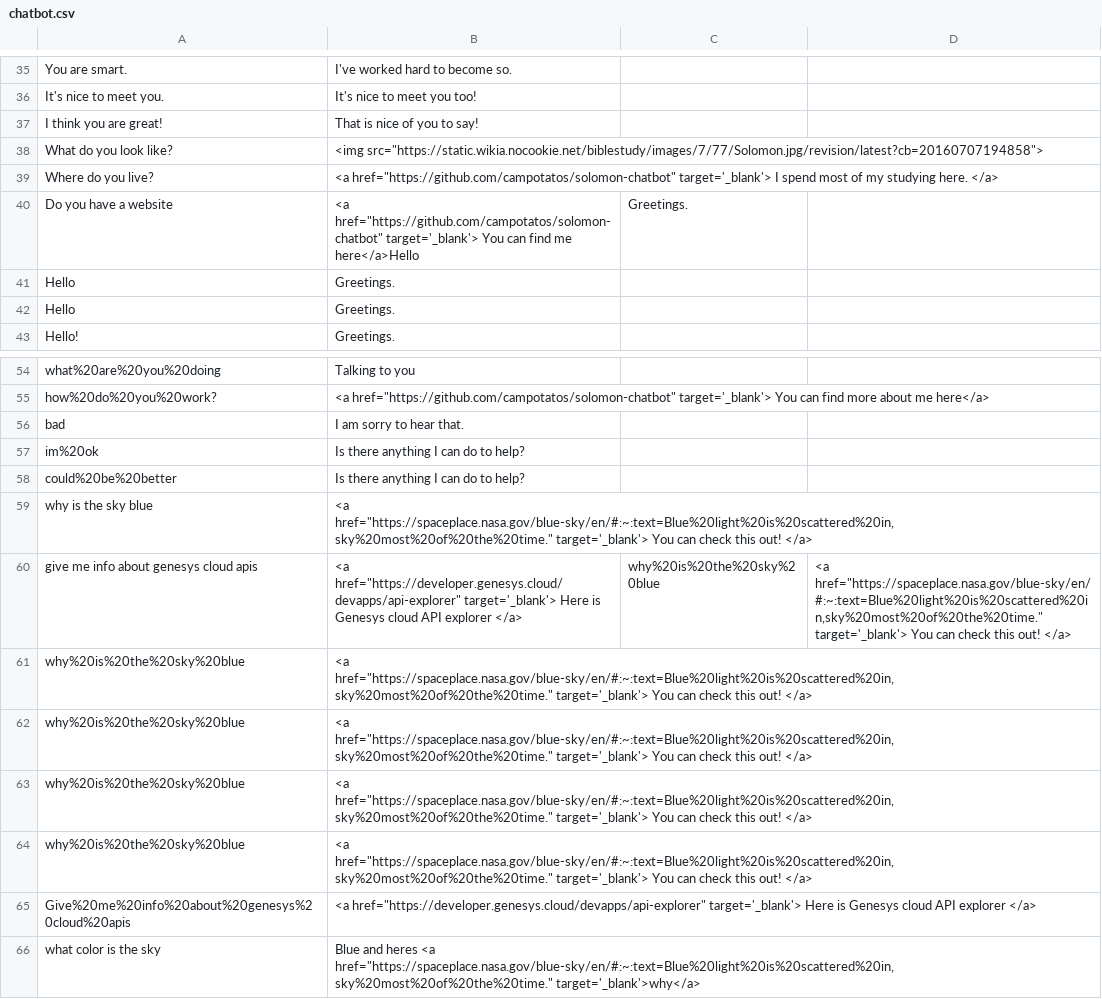
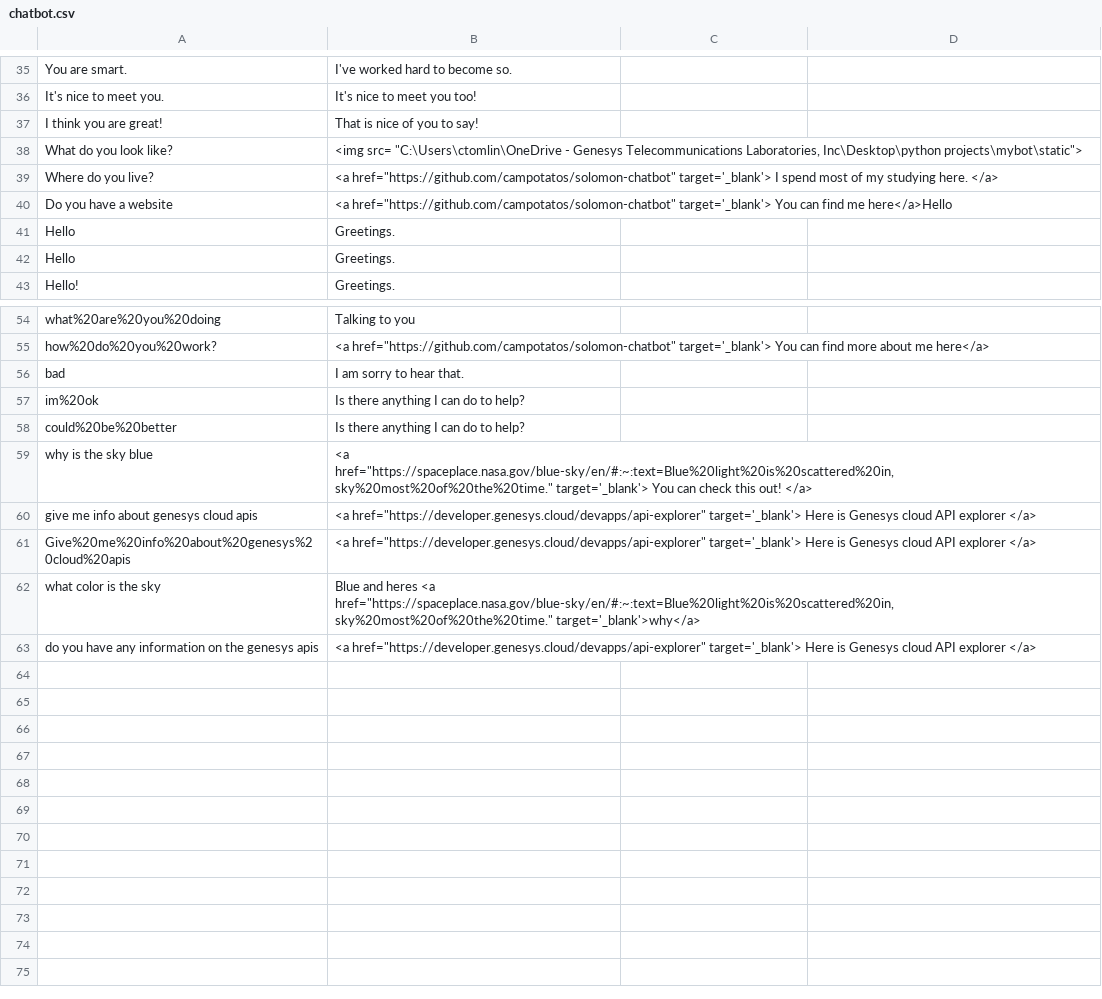
Before and after one commit to campotatos/mybot, a CSV file: data/chatbot.csv, drawn as a sheet; only a part is shown, gaps mark what is left out; removed rows and columns are numbered as before the commit, all else as after; the diff names each change by its address in the sheet, - before the commit and + after, or states it on an @@ line.

```diff
--- a/data/chatbot.csv
+++ b/data/chatbot.csv
-B38: <img src="https://static.wikia.nocookie.net/biblestudy/images/7/77/Solomon.jpg/revision/latest?cb=20160707194858">
+B38: <img src= "C:\Users\ctomlin\OneDrive - Genesys Telecommunications Laboratories, Inc\Desktop\python projects\mybot\static">
-C40: Greetings.
+C40: (empty)
-C60: why%20is%20the%20sky%20blue
+C60: (empty)
-D60: <a href="https://spaceplace.nasa.gov/blue-sky/en/#:~:text=Blue%20light%20is%20scattered%20in,sky%20most%20of%20the%20time." target='_blank'> You can check this out! </a>
+D60: (empty)
-row 61: why%20is%20the%20sky%20blue | <a href="https://spaceplace.nasa.gov/blue-sky/en/#:~:text=Blue%20light%20is%20scattered%20in,sky%20most%20of%20the%20time." target='_blank'> You can check this out! </a>
-row 62: why%20is%20the%20sky%20blue | <a href="https://spaceplace.nasa.gov/blue-sky/en/#:~:text=Blue%20light%20is%20scattered%20in,sky%20most%20of%20the%20time." target='_blank'> You can check this out! </a>
-row 63: why%20is%20the%20sky%20blue | <a href="https://spaceplace.nasa.gov/blue-sky/en/#:~:text=Blue%20light%20is%20scattered%20in,sky%20most%20of%20the%20time." target='_blank'> You can check this out! </a>
-row 64: why%20is%20the%20sky%20blue | <a href="https://spaceplace.nasa.gov/blue-sky/en/#:~:text=Blue%20light%20is%20scattered%20in,sky%20most%20of%20the%20time." target='_blank'> You can check this out! </a>
+row 63: do you have any information on the genesys apis | <a href="https://developer.genesys.cloud/devapps/api-explorer" target='_blank'> Here is Genesys cloud API explorer </a>
```
Also changed, not shown: 7 other files.
